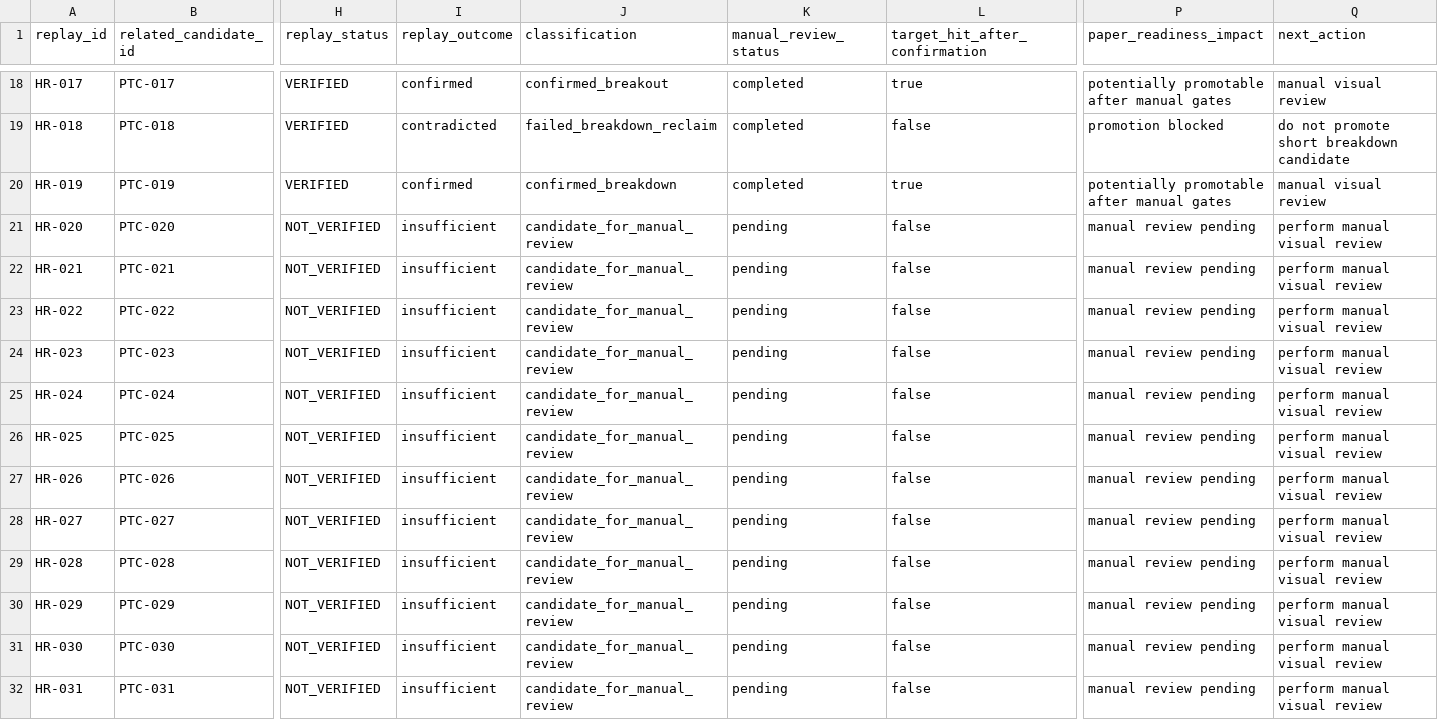
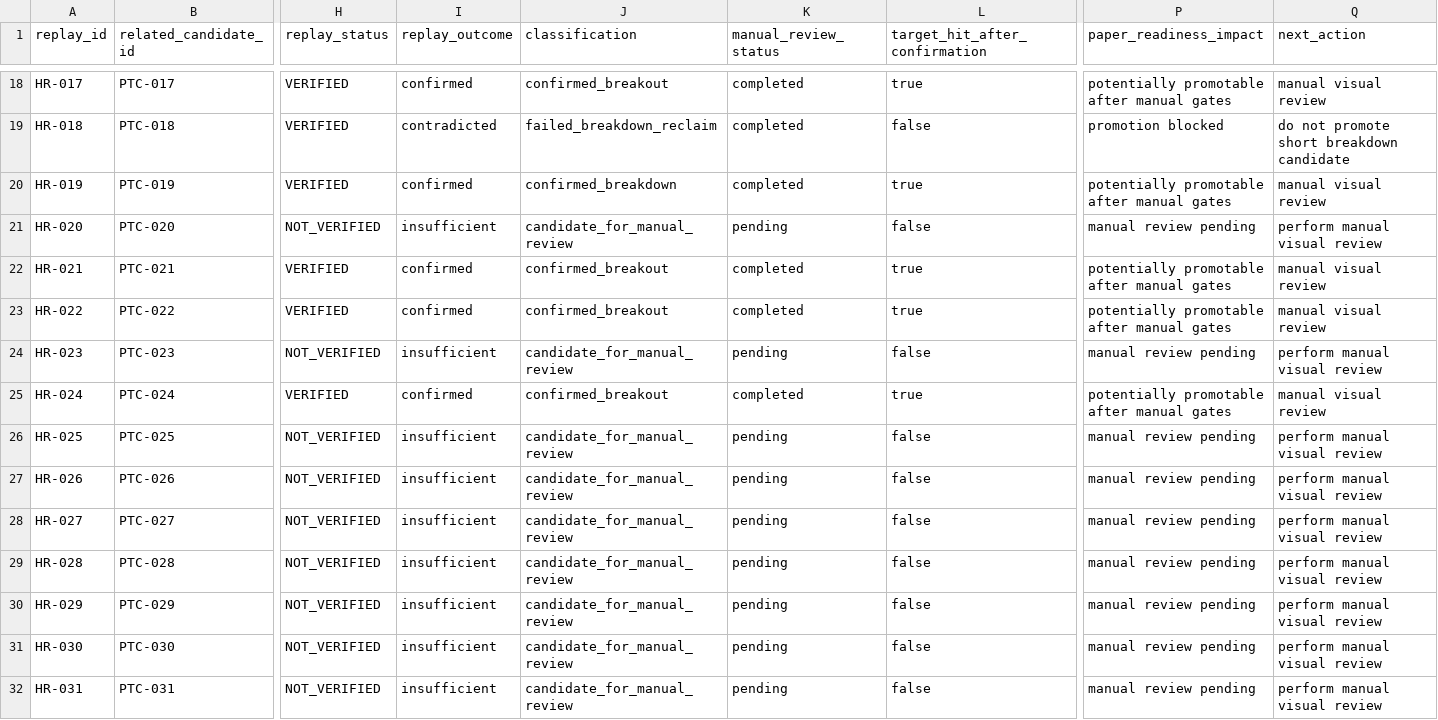
Before and after one commit to scottiepowell/openclaw-price-action-strategy-lab, a CSV file: runs/replay/replay_evidence_matrix.csv, drawn as a sheet; only a part is shown, gaps mark what is left out; the diff names each change by its address in the sheet, - before the commit and + after, or states it on an @@ line.

```diff
--- a/runs/replay/replay_evidence_matrix.csv
+++ b/runs/replay/replay_evidence_matrix.csv
-H22:H23 (replay_status): NOT_VERIFIED
+H22:H23 (replay_status): VERIFIED
-I22:I23 (replay_outcome): insufficient
+I22:I23 (replay_outcome): confirmed
-J22:J23 (classification): candidate_for_manual_review
+J22:J23 (classification): confirmed_breakout
-K22:K23 (manual_review_status): pending
+K22:K23 (manual_review_status): completed
-L22:L23 (target_hit_after_confirmation): false
+L22:L23 (target_hit_after_confirmation): true
-P22:P23 (paper_readiness_impact): manual review pending
+P22:P23 (paper_readiness_impact): potentially promotable after manual gates
-Q22:Q23 (next_action): perform manual visual review
+Q22:Q23 (next_action): manual visual review
-H25 (replay_status): NOT_VERIFIED
+H25 (replay_status): VERIFIED
-I25 (replay_outcome): insufficient
+I25 (replay_outcome): confirmed
-J25 (classification): candidate_for_manual_review
+J25 (classification): confirmed_breakout
-K25 (manual_review_status): pending
+K25 (manual_review_status): completed
-L25 (target_hit_after_confirmation): false
+L25 (target_hit_after_confirmation): true
-P25 (paper_readiness_impact): manual review pending
+P25 (paper_readiness_impact): potentially promotable after manual gates
-Q25 (next_action): perform manual visual review
+Q25 (next_action): manual visual review
```
Also changed, not shown: runs/paper_journal/paper_watch_journal.csv, runs/paper_readiness/paper_readiness_matrix.csv, 27 other files.
